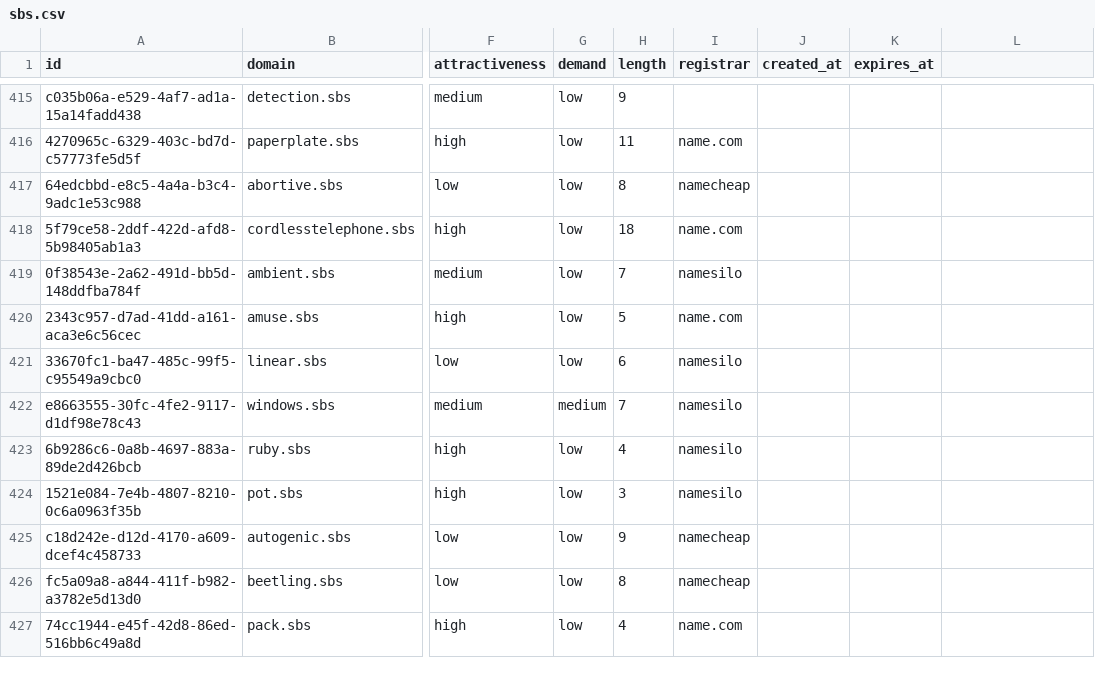
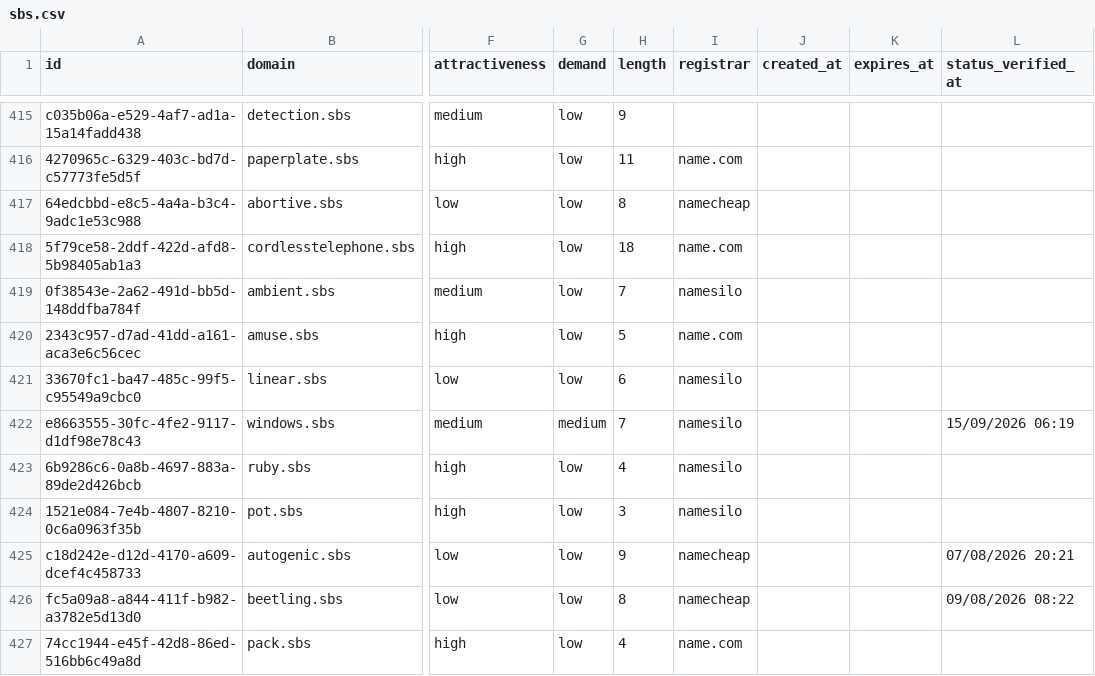
Before and after one commit to UniqueDomains/sbs-oneword-domains, a CSV file: sbs.csv, drawn as a sheet; only a part is shown, gaps mark what is left out; the diff covers the shown part only; the diff names each change by its address in the sheet, - before the commit and + after, or states it on an @@ line.

Commit message:
Domains update

```diff
--- a/sbs.csv
+++ b/sbs.csv
-L1: (empty)
+L1: status_verified_at
-L422 (status_verified_at): (empty)
+L422 (status_verified_at): 15/09/2026 06:19
-L425 (status_verified_at): (empty)
+L425 (status_verified_at): 07/08/2026 20:21
-L426 (status_verified_at): (empty)
+L426 (status_verified_at): 09/08/2026 08:22
```
Also changed, not shown: 132 edited cells elsewhere in this file, 6 other files.
